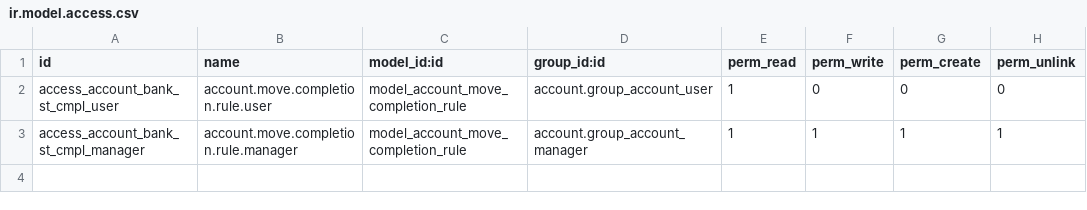
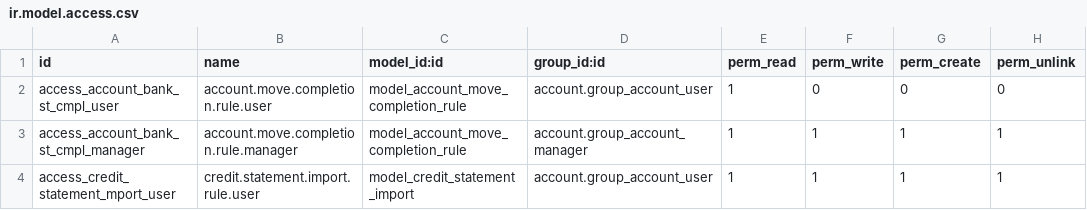
Before and after one commit to OCA/account-reconcile, a CSV file: account_move_base_import/security/ir.model.access.csv, drawn as a sheet; the diff names each change by its address in the sheet, - before the commit and + after, or states it on an @@ line.

Commit message:
[MIG] account_move_base_import: Migration to 14.0

```diff
--- a/account_move_base_import/security/ir.model.access.csv
+++ b/account_move_base_import/security/ir.model.access.csv
+row 4: access_credit_statement_mport_user | credit.statement.import.rule.user | model_credit_statement_import | account.group_account_user | 1 | 1 | 1 | 1
```
Also changed, not shown: 10 other files.
